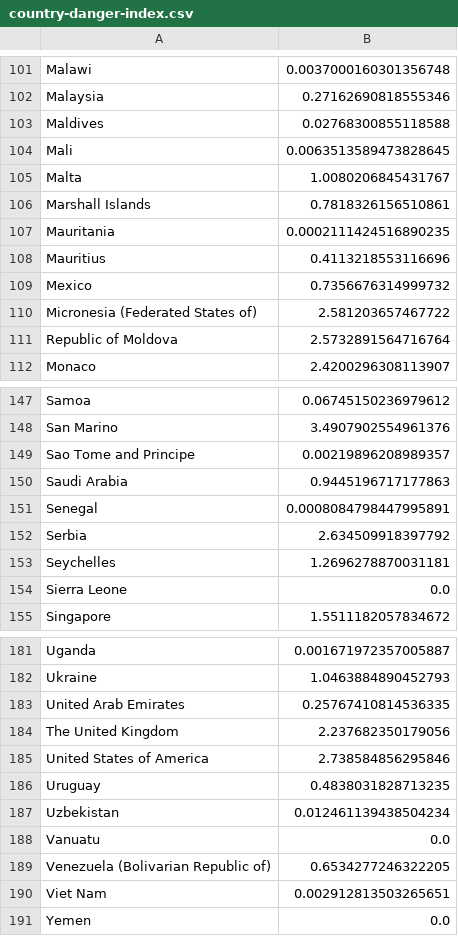
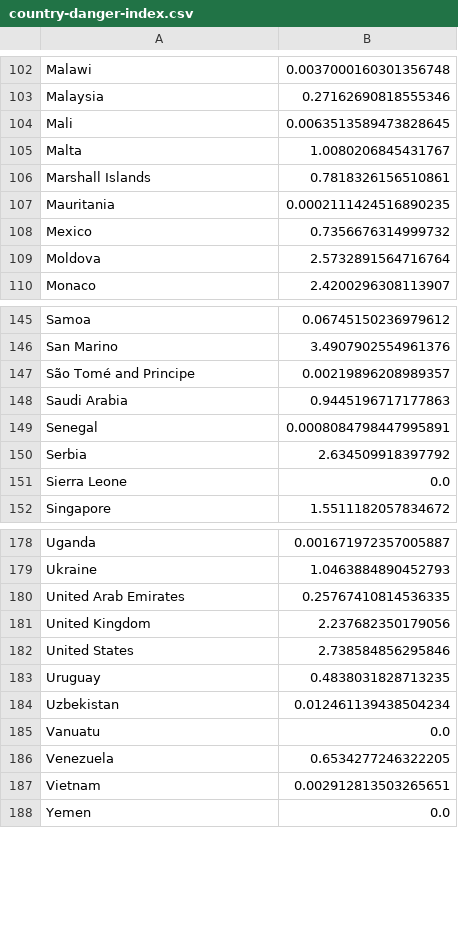
Before and after one commit to DanielKaloshi/Post-Covid19-An-Interactive-Travel-Guide, a CSV file: data/country-danger-index.csv, drawn as a sheet; only a part is shown, gaps mark what is left out; the diff covers the shown part only.

```diff
--- a/data/country-danger-index.csv
+++ b/data/country-danger-index.csv
@@ -102,3 +103,2 @@ Malawi,0.0037000160301356748
 Malaysia,0.27162690818555346
-Maldives,0.02768300855118588
 Mali,0.0063513589473828645
@@ -107,6 +107,4 @@ Marshall Islands,0.7818326156510861
 Mauritania,0.0002111424516890235
-Mauritius,0.4113218553116696
 Mexico,0.7356676314999732
-Micronesia (Federated States of),2.581203657467722
-Republic of Moldova,2.5732891564716764
+Moldova,2.5732891564716764
 Monaco,2.4200296308113907
@@ -148,3 +146,3 @@ Samoa,0.06745150236979612
 San Marino,3.4907902554961376
-Sao Tome and Principe,0.00219896208989357
+São Tomé and Principe,0.00219896208989357
 Saudi Arabia,0.9445196717177863
@@ -152,3 +150,2 @@ Senegal,0.0008084798447995891
 Serbia,2.634509918397792
-Seychelles,1.2696278870031181
 Sierra Leone,0.0
@@ -183,4 +180,4 @@ Ukraine,1.0463884890452793
 United Arab Emirates,0.25767410814536335
-The United Kingdom,2.237682350179056
-United States of America,2.738584856295846
+United Kingdom,2.237682350179056
+United States,2.738584856295846
 Uruguay,0.4838031828713235
@@ -188,4 +185,4 @@ Uzbekistan,0.012461139438504234
 Vanuatu,0.0
-Venezuela (Bolivarian Republic of),0.6534277246322205
-Viet Nam,0.002912813503265651
+Venezuela,0.6534277246322205
+Vietnam,0.002912813503265651
 Yemen,0.0
```
Also changed, not shown: 1 added row and 13 edited cells elsewhere in this file.
